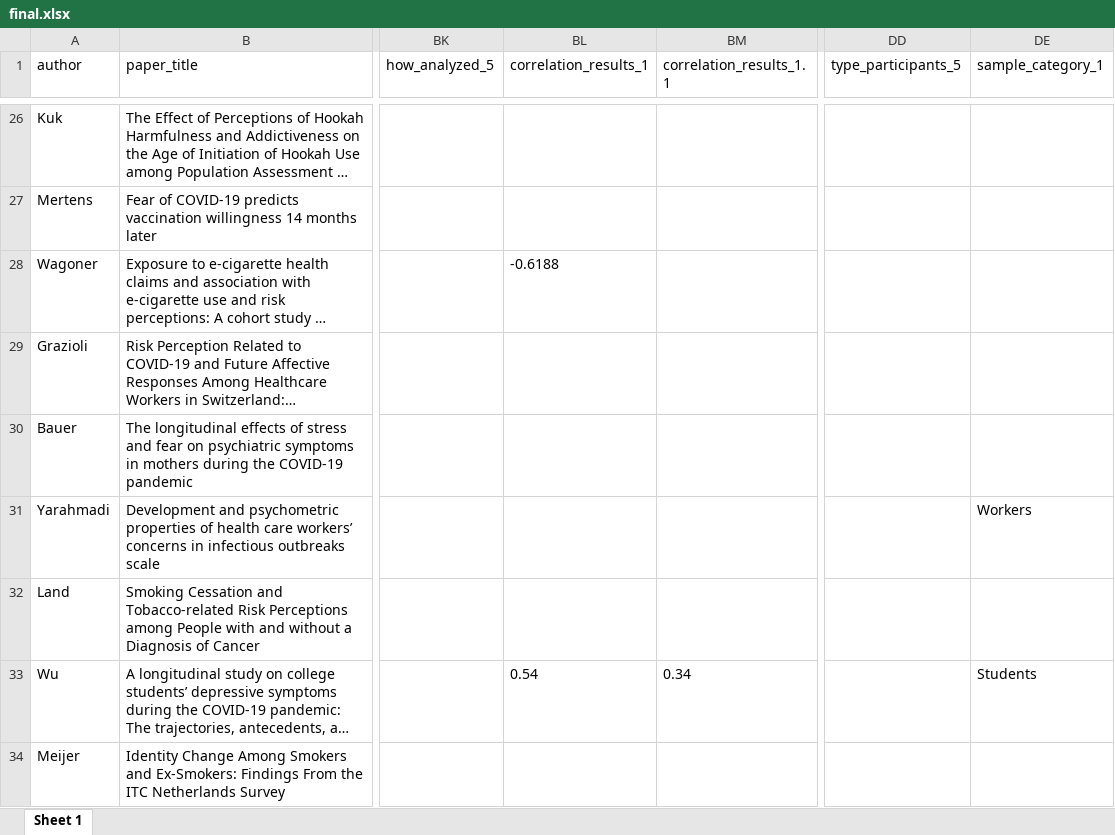
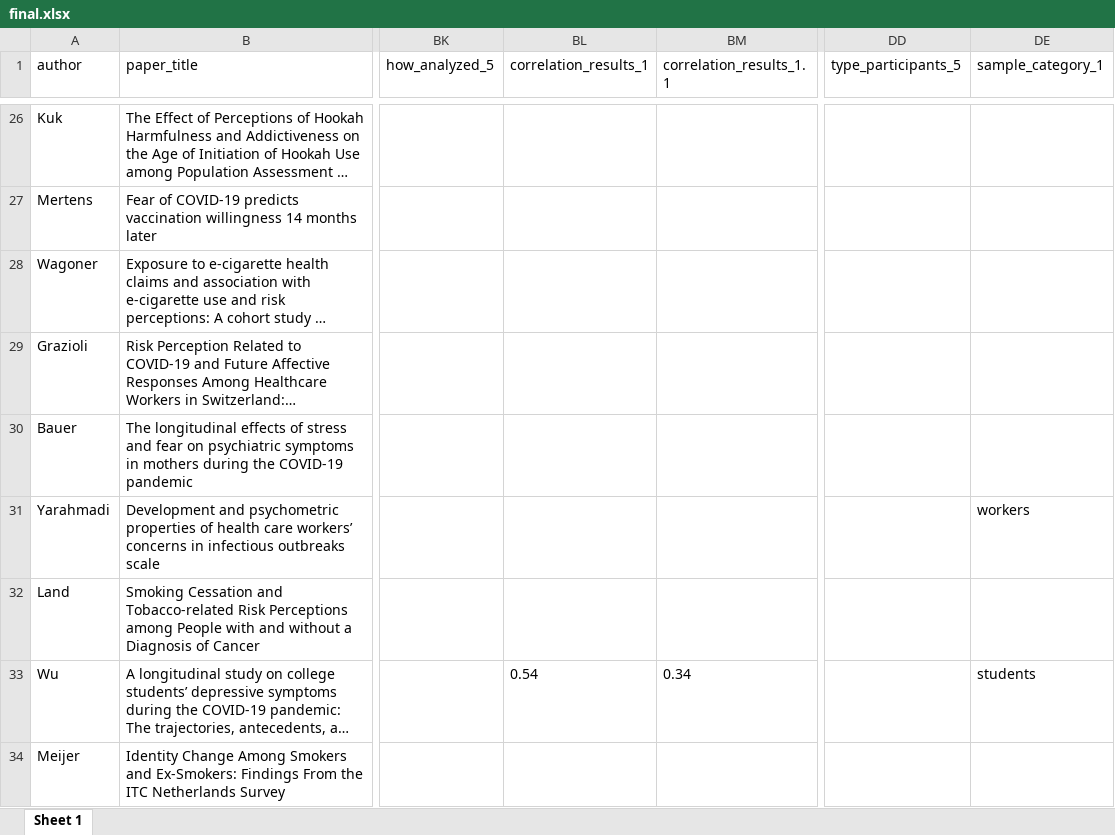
Before and after one commit to cdsbasel/temp_riskperception, an Excel workbook: data/final.xlsx, sheet Sheet 1, drawn as a sheet; only a part is shown, gaps mark what is left out; long unchanged cells end in …; values as stored, in another font and other column widths than the file's, no borders; the diff covers the shown part only; the diff names each change by its address in the sheet, - before the commit and + after, or states it on an @@ line.

```diff
--- a/data/final.xlsx (sheet Sheet 1)
+++ b/data/final.xlsx (sheet Sheet 1)
-BL28 (correlation_results_1): -0.6188
+BL28 (correlation_results_1): (empty)
-DE31 (sample_category_1): Workers
+DE31 (sample_category_1): workers
-DE33 (sample_category_1): Students
+DE33 (sample_category_1): students
```
Also changed, not shown: 90 edited cells elsewhere in this sheet, 3 other files.
